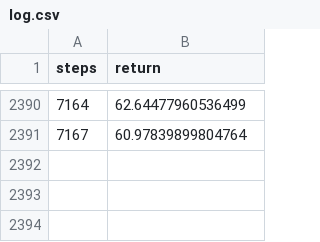
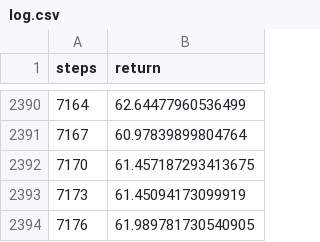
Before and after one commit to devarajuvinoda/Stoch-SAC, a CSV file: experiments/logdir_name/logs/log.csv, drawn as a sheet; only a part is shown, gaps mark what is left out.

```diff
--- a/experiments/logdir_name/logs/log.csv
+++ b/experiments/logdir_name/logs/log.csv
@@ -2391 +2391,4 @@ steps,return
 7167,60.97839899804764
+7170,61.457187293413675
+7173,61.45094173099919
+7176,61.989781730540905
```
Also changed, not shown: 6 other files.
